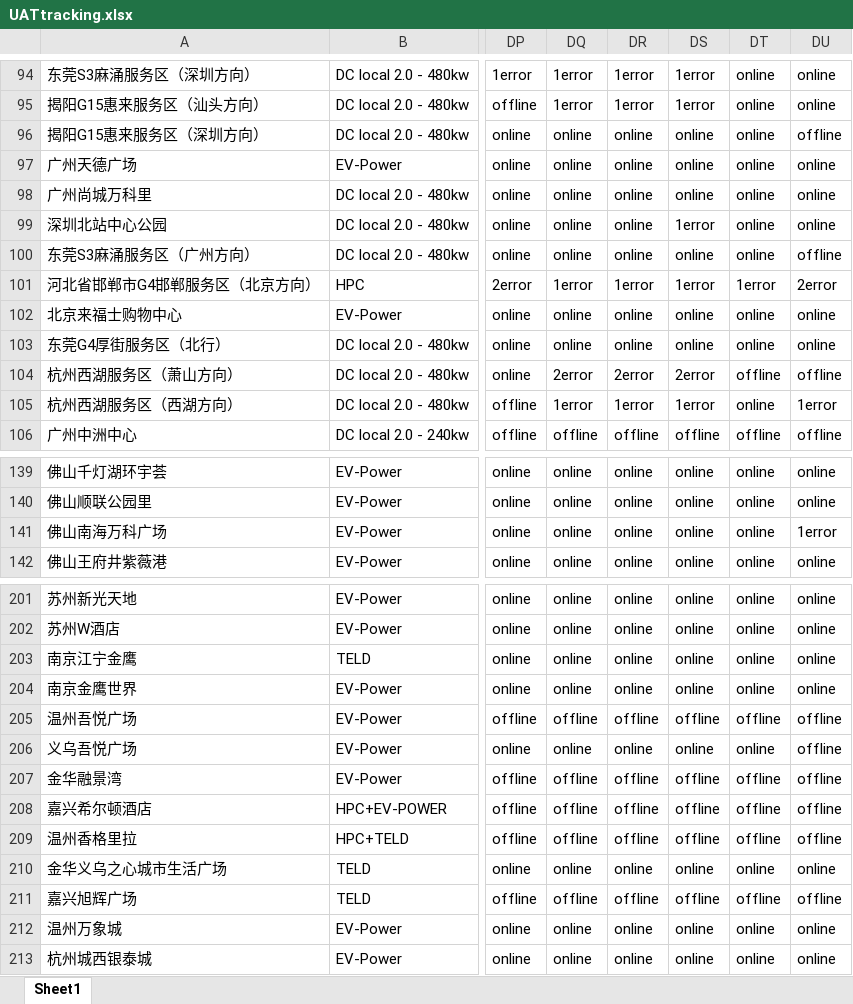
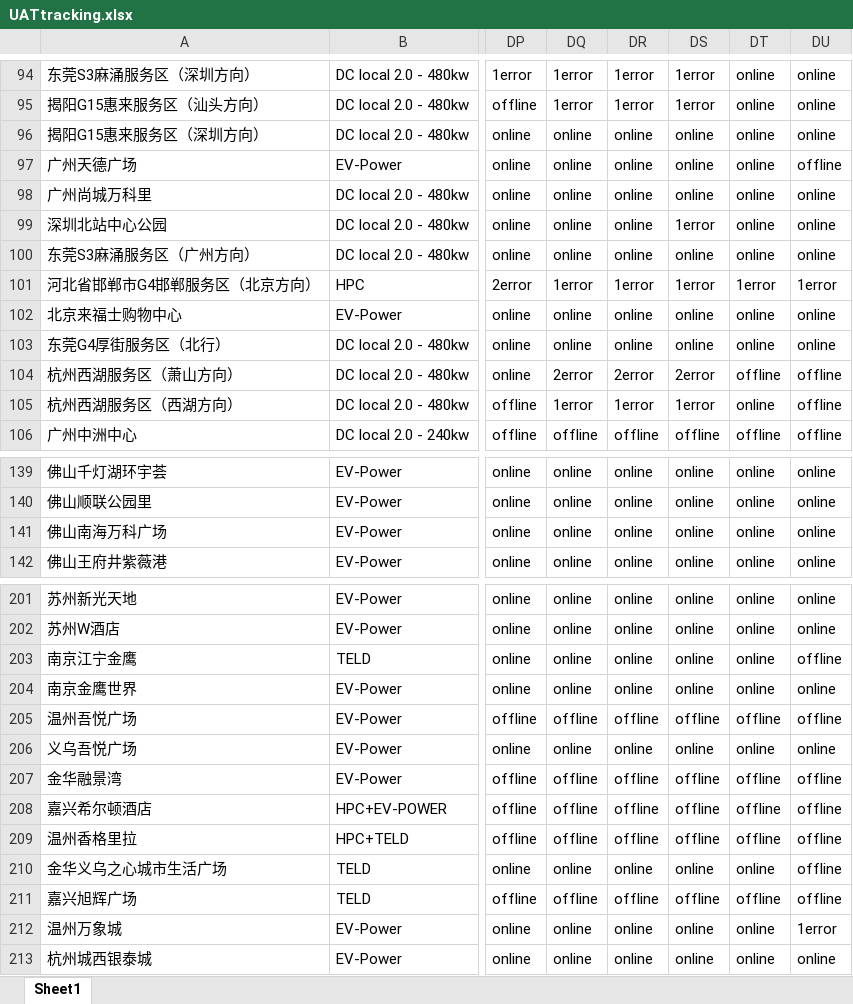
Before and after one commit to Codyyyyyyyy/Demo1, an Excel workbook: UATtracking.xlsx, sheet Sheet1, drawn as a sheet; only a part is shown, gaps mark what is left out; values as stored, in another font and other column widths than the file's, no cell formats; the diff covers the shown part only; the diff names each change by its address in the sheet, - before the commit and + after, or states it on an @@ line.

```diff
--- a/UATtracking.xlsx (sheet Sheet1)
+++ b/UATtracking.xlsx (sheet Sheet1)
-DU96: offline
+DU96: online
-DU97: online
+DU97: offline
-DU100: offline
+DU100: online
-DU101: 2error
+DU101: 1error
-DU105: 1error
+DU105: offline
-DU141: 1error
+DU141: online
-DU203: online
+DU203: offline
-DU206: offline
+DU206: online
-DU210: online
+DU210: offline
-DU212: online
+DU212: 1error
```
Also changed, not shown: 44 edited cells elsewhere in this sheet, cell formats.
